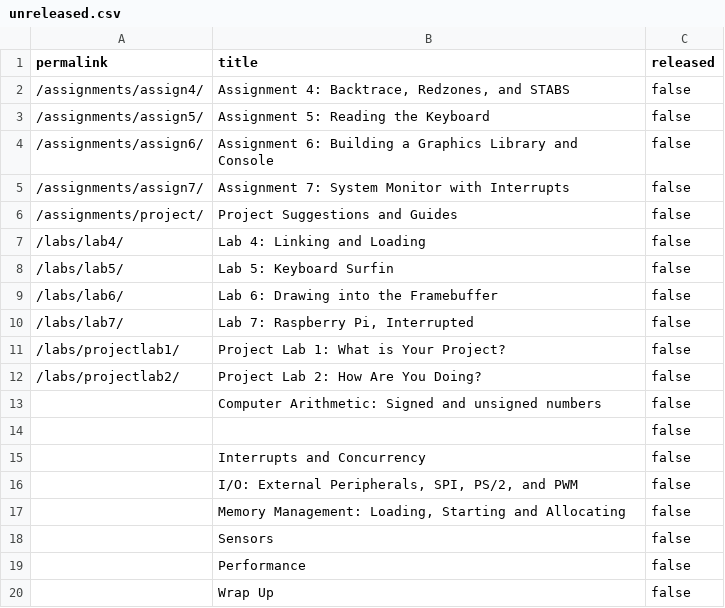
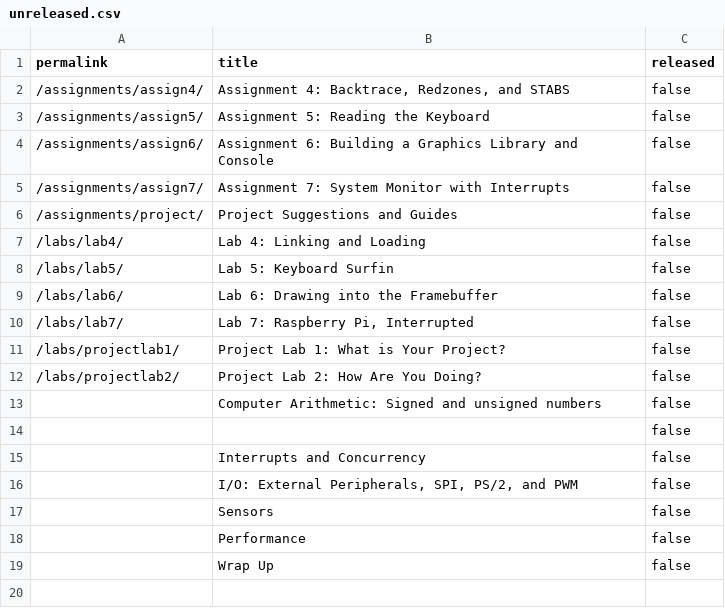
Before and after one commit to PorscheFanboy/cs107e.github.io, a CSV file: _data/unreleased.csv, drawn as a sheet.

Commit message:
Released lecture code and slides. commit 828b9173cdea80cf3b783c4641304df94d87647f Author: Pat Hanrahan <hanrahan@cs.stanford.edu> Date:   Mon May 1 07:19:23 2017 -0700
    Released lecture code and slides.

```diff
--- a/_data/unreleased.csv
+++ b/_data/unreleased.csv
@@ -16,3 +16,2 @@ permalink,title,released
 "","I/O: External Peripherals, SPI, PS/2, and PWM",false
-"","Memory Management: Loading, Starting and Allocating",false
 "","Sensors",false
```
Also changed, not shown: 27 other files.
